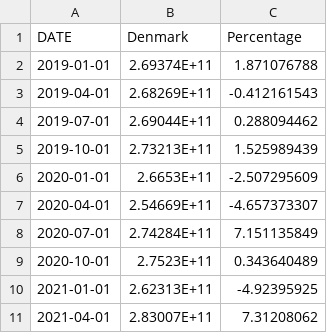
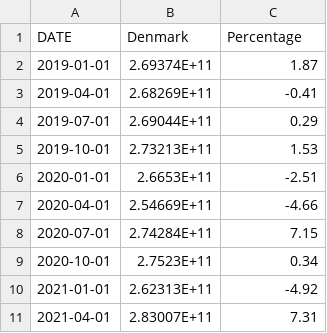
Before and after one commit to JordanWData/JordanWData.github.io, a CSV file: DEN_consumption.csv, drawn as a sheet.

Commit message:
Update DEN_consumption.csv

```diff
--- a/DEN_consumption.csv
+++ b/DEN_consumption.csv
@@ -1,11 +1,11 @@
 DATE,Denmark,Percentage
-2019-01-01,2.69374E+11,1.871076788
-2019-04-01,2.68269E+11,-0.412161543
-2019-07-01,2.69044E+11,0.288094462
-2019-10-01,2.73213E+11,1.525989439
-2020-01-01,2.6653E+11,-2.507295609
-2020-04-01,2.54669E+11,-4.657373307
-2020-07-01,2.74284E+11,7.151135849
-2020-10-01,2.7523E+11,0.343640489
-2021-01-01,2.62313E+11,-4.92395925
-2021-04-01,2.83007E+11,7.31208062
+2019-01-01,2.69374E+11,1.87
+2019-04-01,2.68269E+11,-0.41
+2019-07-01,2.69044E+11,0.29
+2019-10-01,2.73213E+11,1.53
+2020-01-01,2.6653E+11,-2.51
+2020-04-01,2.54669E+11,-4.66
+2020-07-01,2.74284E+11,7.15
+2020-10-01,2.7523E+11,0.34
+2021-01-01,2.62313E+11,-4.92
+2021-04-01,2.83007E+11,7.31
```
